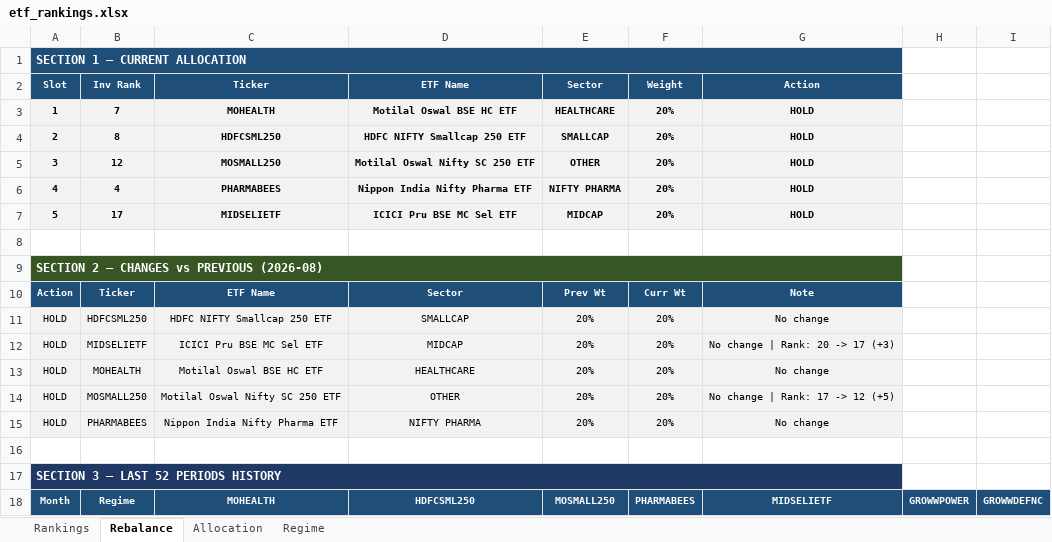
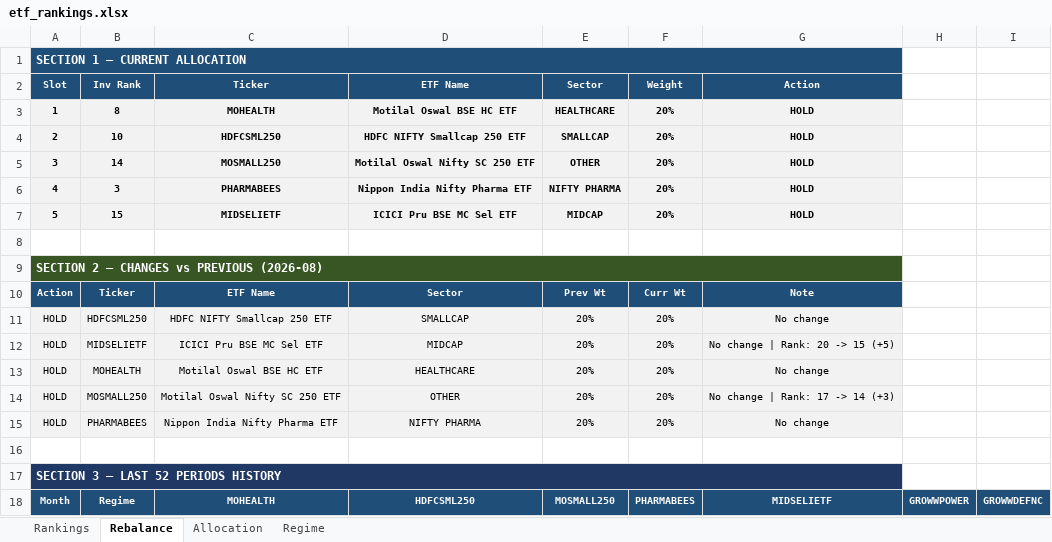
Before and after one commit to ameetst/code, an Excel workbook: momentum/ETFs/etf_rankings.xlsx, sheet Rebalance, drawn as a sheet; only a part is shown; values as stored, in another font and other column widths than the file's, no borders; the diff names each change by its address in the sheet, - before the commit and + after, or states it on an @@ line.

```diff
--- a/momentum/ETFs/etf_rankings.xlsx (sheet Rebalance)
+++ b/momentum/ETFs/etf_rankings.xlsx (sheet Rebalance)
-B3 (Inv Rank): 7
+B3 (Inv Rank): 8
-B4 (Inv Rank): 8
+B4 (Inv Rank): 10
-B5 (Inv Rank): 12
+B5 (Inv Rank): 14
-B6 (Inv Rank): 4
+B6 (Inv Rank): 3
-B7 (Inv Rank): 17
+B7 (Inv Rank): 15
-G12 (Action): No change | Rank: 20 -> 17 (+3)
+G12 (Action): No change | Rank: 20 -> 15 (+5)
-G14 (Action): No change | Rank: 17 -> 12 (+5)
+G14 (Action): No change | Rank: 17 -> 14 (+3)
```
Also changed, not shown: sheet Rankings, sheet Allocation, momentum/ETFs/ETF.xlsx, momentum/ETFs/etf_rankings_v2.xlsx, 19 other files.
